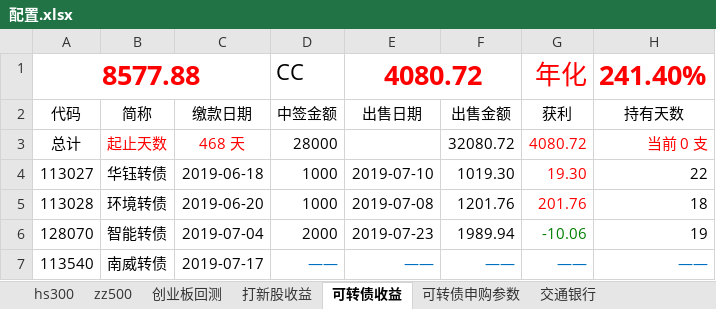
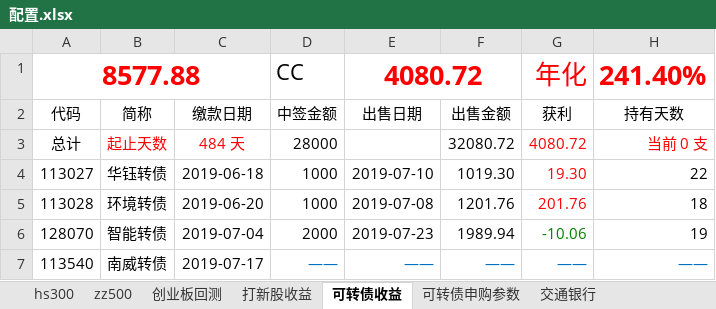
Before and after one commit to husky8/cccode, an Excel workbook: invest/配置.xlsx, sheet 可转债收益, drawn as a sheet; only a part is shown; values as stored, in another font and other column widths than the file's, no borders; charts and pictures not drawn; the diff names each change by its address in the sheet, - before the commit and + after, or states it on an @@ line.

```diff
--- a/invest/配置.xlsx (sheet 可转债收益)
+++ b/invest/配置.xlsx (sheet 可转债收益)
-C3: 468 天
+C3: 484 天
```
Also changed, not shown: sheet hs300, sheet zz500, formulas that keep their value.
